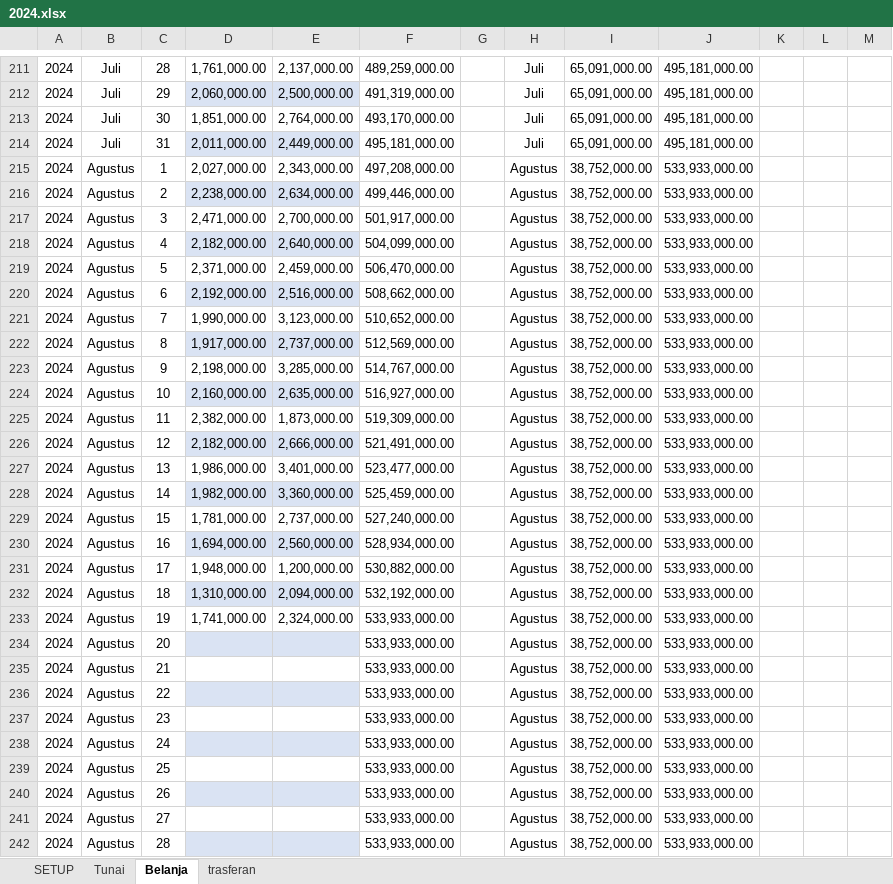
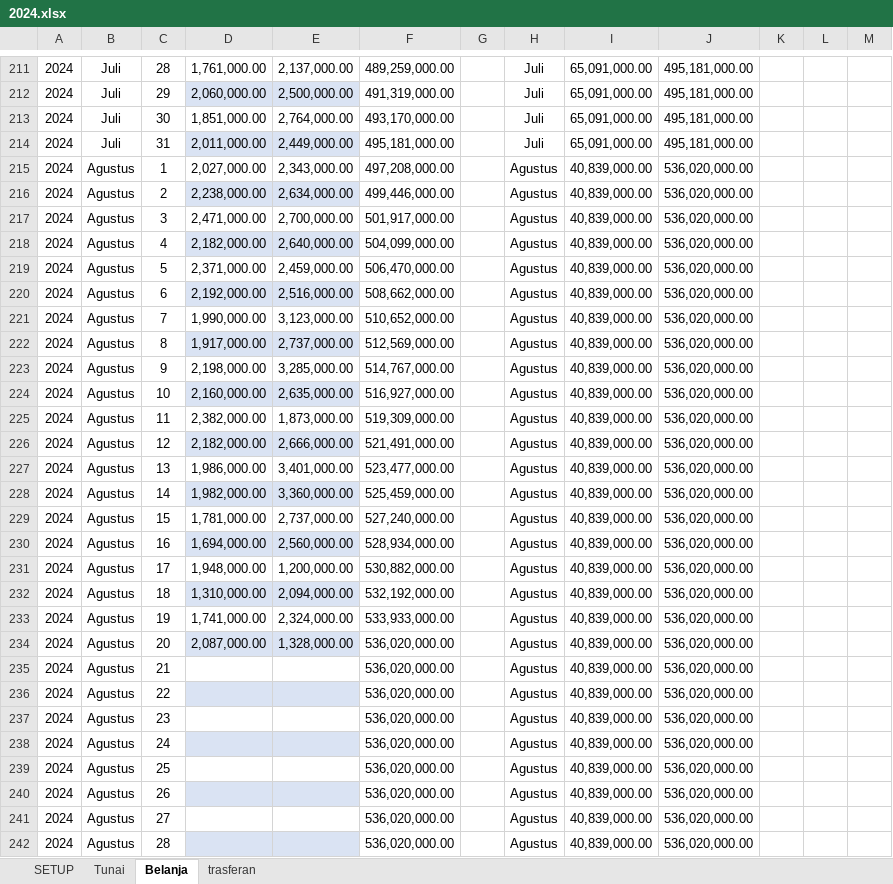
Before and after one commit to Bear39/data-warung, an Excel workbook: HARIAN/2024.xlsx, sheet Belanja, drawn as a sheet; only a part is shown, gaps mark what is left out; values as stored, in another font and other column widths than the file's, no borders; conditional formats and table styles not drawn; the diff covers the shown part only; the diff names each change by its address in the sheet, - before the commit and + after, or states it on an @@ line.

```diff
--- a/HARIAN/2024.xlsx (sheet Belanja)
+++ b/HARIAN/2024.xlsx (sheet Belanja)
-I215:I242: 38,752,000.00
+I215:I242: 40,839,000.00
-J215:J242: 533,933,000.00
+J215:J242: 536,020,000.00
-D234: (empty)
+D234: 2,087,000.00
-E234: (empty)
+E234: 1,328,000.00
-F234:F242: 533,933,000.00
+F234:F242: 536,020,000.00
```
Also changed, not shown: 253 edited cells elsewhere in this sheet, sheet Tunai, sheet trasferan, pembayaran/Pembayaran.xlsx, 16 other files.
